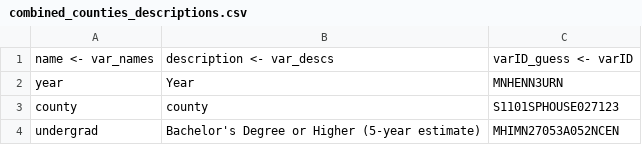
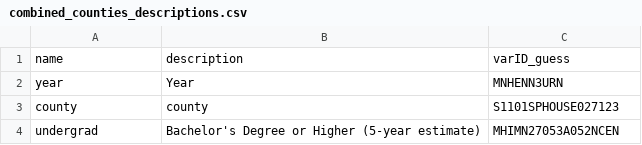
Before and after one commit to akuyper/minneMUDAC, a CSV file: data/processed/combined_counties_descriptions.csv, drawn as a sheet; only a part is shown; removed rows and columns are numbered as before the commit, all else as after; the diff names each change by its address in the sheet, - before the commit and + after, or states it on an @@ line.

Commit message:
updating variable descriptions

```diff
--- a/data/processed/combined_counties_descriptions.csv
+++ b/data/processed/combined_counties_descriptions.csv
-row 1: name <- var_names | description <- var_descs | varID_guess <- varID
+row 1: name | description | varID_guess
```
Also changed, not shown: 1 other file.
